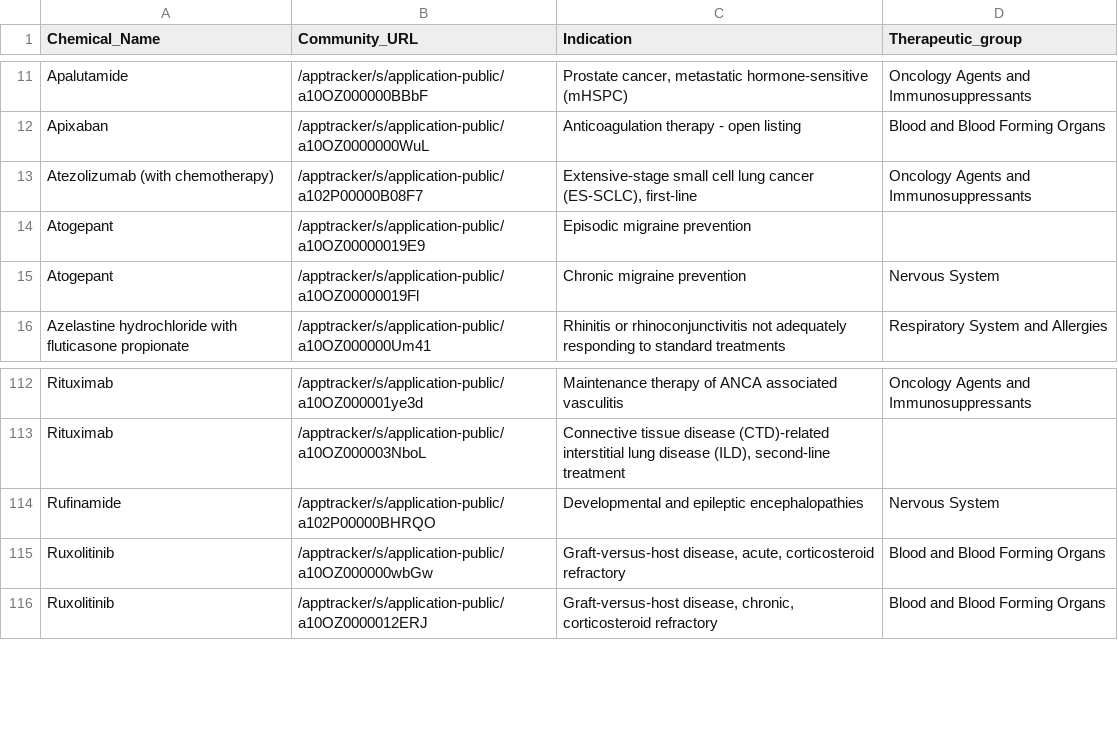
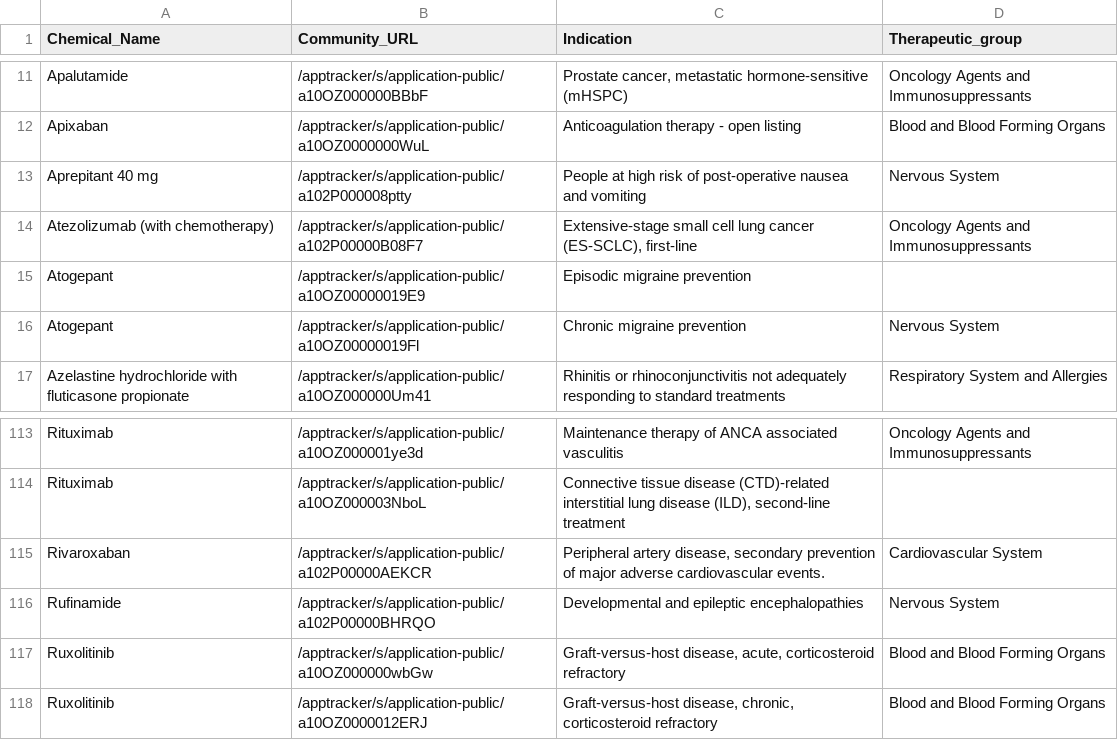
Before and after one commit to UoA-eResearch/pharmac, a CSV file: OFI.csv, drawn as a sheet; only a part is shown, gaps mark what is left out.

```diff
--- a/OFI.csv
+++ b/OFI.csv
@@ -12,2 +12,3 @@ Apalutamide,/apptracker/s/application-public/a10OZ000000BBbF,"Prostate cancer, m
 Apixaban,/apptracker/s/application-public/a10OZ0000000WuL,Anticoagulation therapy - open listing,Blood and Blood Forming Organs
+Aprepitant 40 mg,/apptracker/s/application-public/a102P000008ptty,People at high risk of post-operative nausea and vomiting,Nervous System
 Atezolizumab (with chemotherapy),/apptracker/s/application-public/a102P00000B08F7,"Extensive-stage small cell lung cancer (ES-SCLC), first-line",Oncology Agents and Immunosuppressants
@@ -113,2 +114,3 @@ Rituximab,/apptracker/s/application-public/a10OZ000001ye3d,Maintenance therapy o
 Rituximab,/apptracker/s/application-public/a10OZ000003NboL,"Connective tissue disease (CTD)-related interstitial lung disease (ILD), second-line treatment",
+Rivaroxaban,/apptracker/s/application-public/a102P00000AEKCR,"Peripheral artery disease, secondary prevention of major adverse cardiovascular events.",Cardiovascular System
 Rufinamide,/apptracker/s/application-public/a102P00000BHRQO,Developmental and epileptic encephalopathies,Nervous System
```
